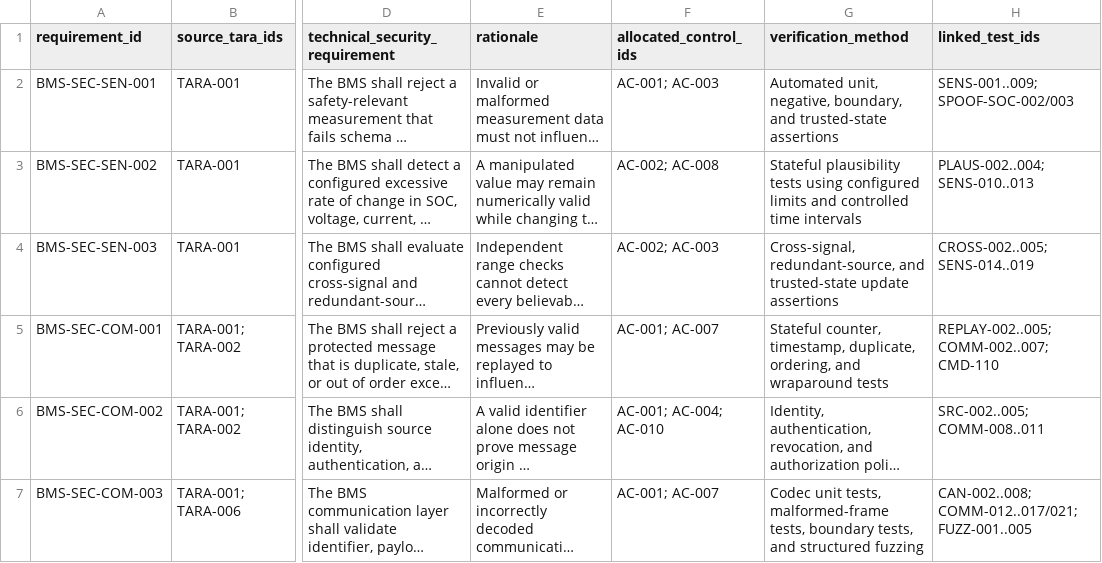
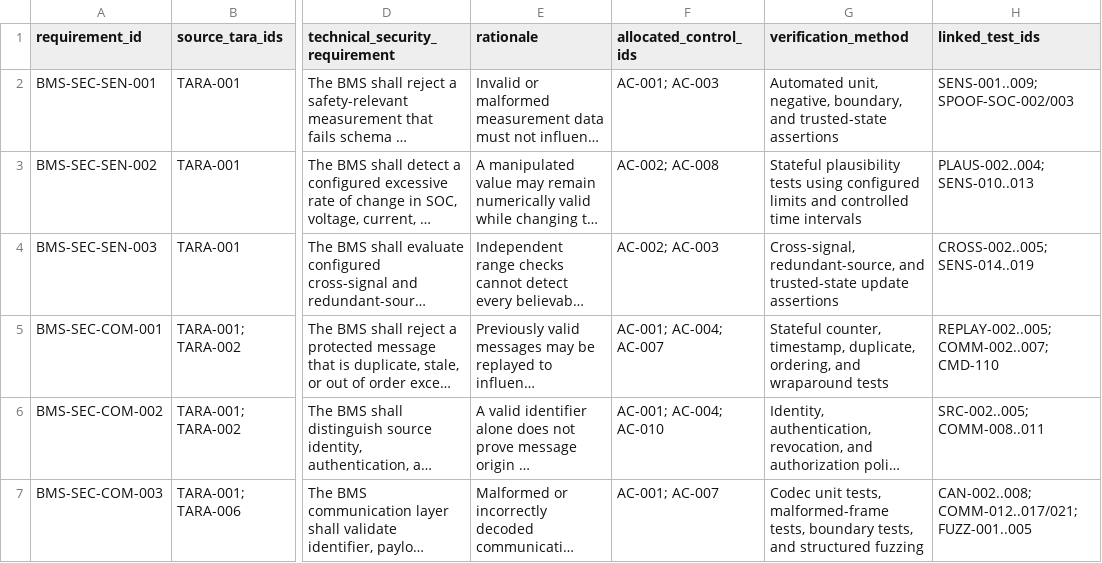
Before and after one commit to LRTechpro/bms-cybersecurity-validation-lab, a CSV file: bms_security_lab/docs/security_requirements.csv, drawn as a sheet; only a part is shown, gaps mark what is left out; long unchanged cells end in …; the diff names each change by its address in the sheet, - before the commit and + after, or states it on an @@ line.

```diff
--- a/bms_security_lab/docs/security_requirements.csv
+++ b/bms_security_lab/docs/security_requirements.csv
-F5 (allocated_control_ids): AC-001; AC-007
+F5 (allocated_control_ids): AC-001; AC-004; AC-007
```
Also changed, not shown: bms_security_lab/docs/traceability_matrix.csv, 14 other files.
